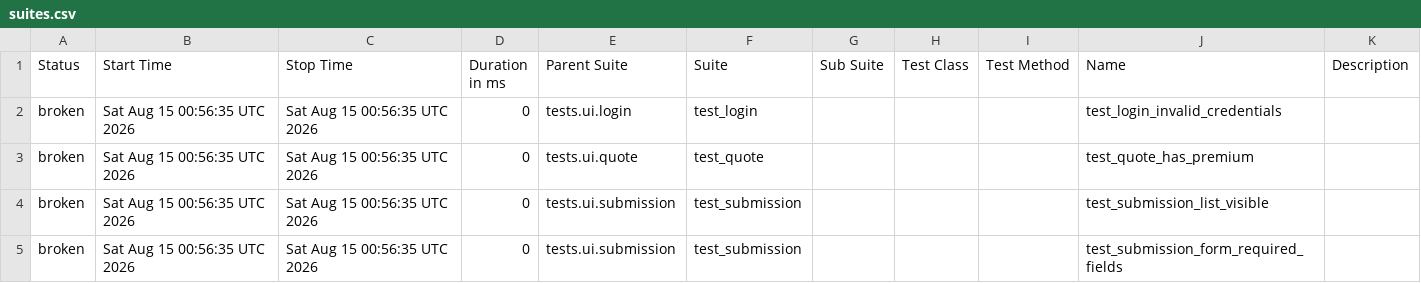
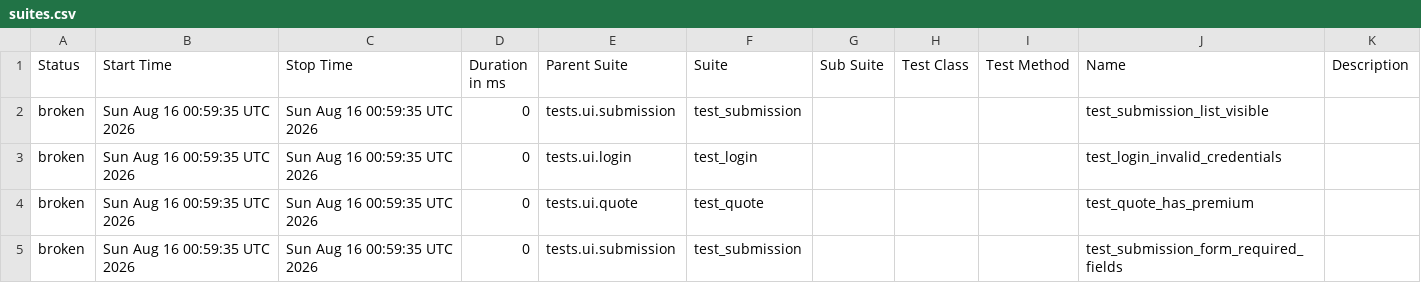
Before and after one commit to DilipAle/rng_ui_tests, a CSV file: agency-height/data/suites.csv, drawn as a sheet.

```diff
--- a/agency-height/data/suites.csv
+++ b/agency-height/data/suites.csv
@@ -1,5 +1,5 @@
 "Status","Start Time","Stop Time","Duration in ms","Parent Suite","Suite","Sub Suite","Test Class","Test Method","Name","Description"
-"broken","Sat Aug 15 00:56:35 UTC 2026","Sat Aug 15 00:56:35 UTC 2026","0","tests.ui.login","test_login","","","","test_login_invalid_credentials",""
-"broken","Sat Aug 15 00:56:35 UTC 2026","Sat Aug 15 00:56:35 UTC 2026","0","tests.ui.quote","test_quote","","","","test_quote_has_premium",""
-"broken","Sat Aug 15 00:56:35 UTC 2026","Sat Aug 15 00:56:35 UTC 2026","0","tests.ui.submission","test_submission","","","","test_submission_list_visible",""
-"broken","Sat Aug 15 00:56:35 UTC 2026","Sat Aug 15 00:56:35 UTC 2026","0","tests.ui.submission","test_submission","","","","test_submission_form_required_fields",""
+"broken","Sun Aug 16 00:59:35 UTC 2026","Sun Aug 16 00:59:35 UTC 2026","0","tests.ui.submission","test_submission","","","","test_submission_list_visible",""
+"broken","Sun Aug 16 00:59:35 UTC 2026","Sun Aug 16 00:59:35 UTC 2026","0","tests.ui.login","test_login","","","","test_login_invalid_credentials",""
+"broken","Sun Aug 16 00:59:35 UTC 2026","Sun Aug 16 00:59:35 UTC 2026","0","tests.ui.quote","test_quote","","","","test_quote_has_premium",""
+"broken","Sun Aug 16 00:59:35 UTC 2026","Sun Aug 16 00:59:35 UTC 2026","0","tests.ui.submission","test_submission","","","","test_submission_form_required_fields",""
```
Also changed, not shown: 28 other files.
